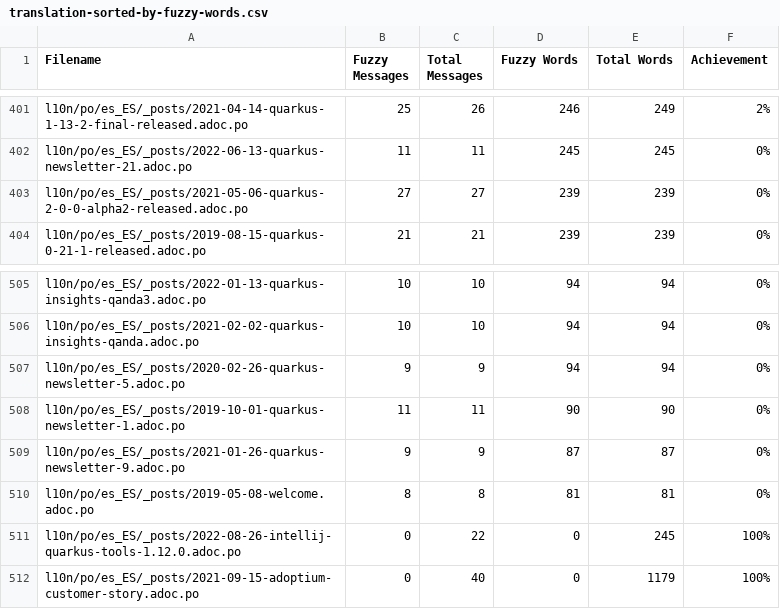
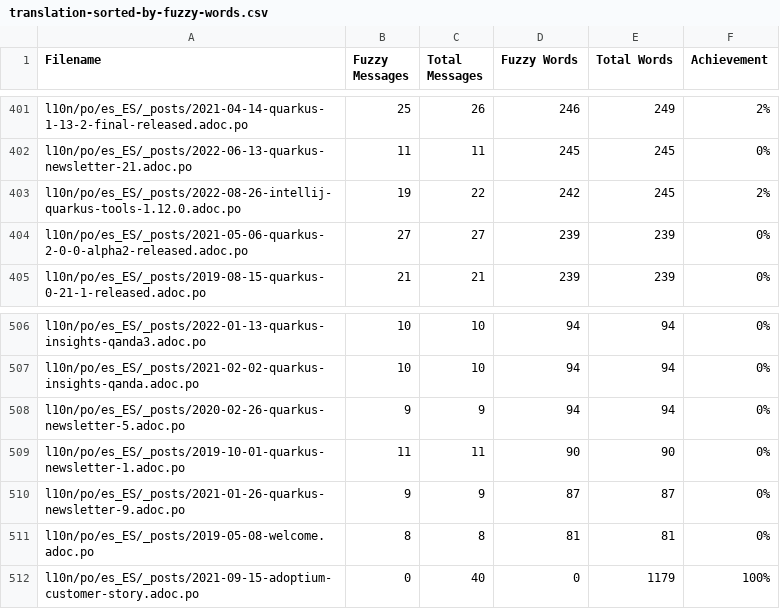
Before and after one commit to quarkusio/pt.quarkus.io, a CSV file: l10n/stats/translation-sorted-by-fuzzy-words.csv, drawn as a sheet; only a part is shown, gaps mark what is left out.

Commit message:
Update translation stats

```diff
--- a/l10n/stats/translation-sorted-by-fuzzy-words.csv
+++ b/l10n/stats/translation-sorted-by-fuzzy-words.csv
@@ -402,2 +402,3 @@ l10n/po/es_ES/_posts/2021-04-14-quarkus-1-13-2-final-released.adoc.po, 25, 26, 2
 l10n/po/es_ES/_posts/2022-06-13-quarkus-newsletter-21.adoc.po, 11, 11, 245, 245 ,0%
+l10n/po/es_ES/_posts/2022-08-26-intellij-quarkus-tools-1.12.0.adoc.po, 19, 22, 242, 245 ,2%
 l10n/po/es_ES/_posts/2021-05-06-quarkus-2-0-0-alpha2-released.adoc.po, 27, 27, 239, 239 ,0%
@@ -510,3 +511,2 @@ l10n/po/es_ES/_posts/2021-01-26-quarkus-newsletter-9.adoc.po, 9, 9, 87, 87 ,0%
 l10n/po/es_ES/_posts/2019-05-08-welcome.adoc.po, 8, 8, 81, 81 ,0%
-l10n/po/es_ES/_posts/2022-08-26-intellij-quarkus-tools-1.12.0.adoc.po, 0, 22, 0, 245 ,100%
 l10n/po/es_ES/_posts/2021-09-15-adoptium-customer-story.adoc.po, 0, 40, 0, 1179 ,100%
```
Also changed, not shown: l10n/stats/translation.csv.
